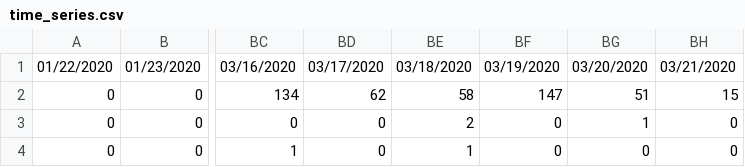
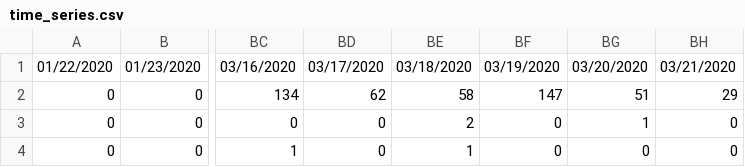
Before and after one commit to saadzah/covid19-pakistan, a CSV file: time-series/time_series.csv, drawn as a sheet; only a part is shown, gaps mark what is left out; the diff names each change by its address in the sheet, - before the commit and + after, or states it on an @@ line.

Commit message:
Update time_series.csv

```diff
--- a/time-series/time_series.csv
+++ b/time-series/time_series.csv
-BH2: 15
+BH2: 29
```
